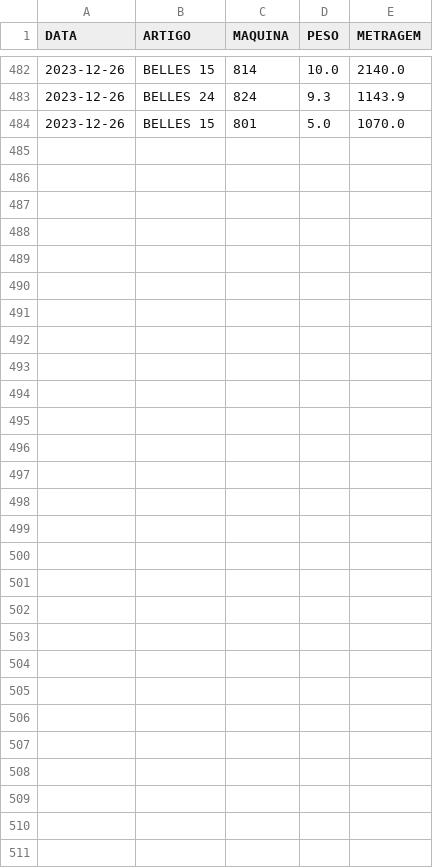
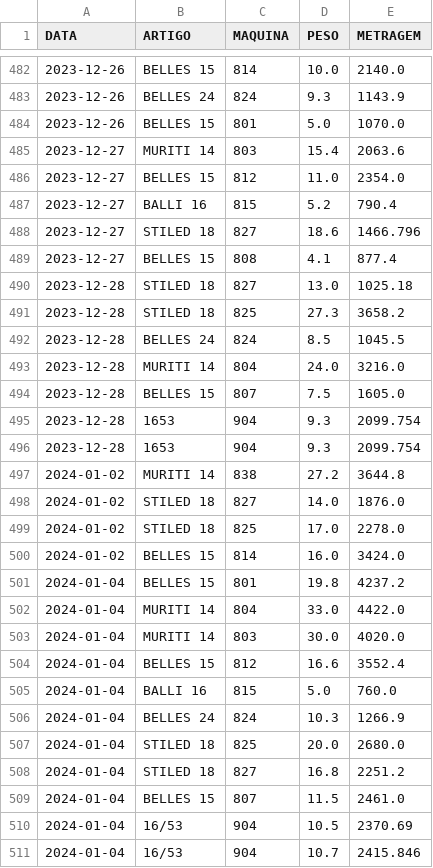
Before and after one commit to luisfernandogbraga/ANALISE_DE_PRODU-O_DULOREN, a CSV file: Arquivo.csv, drawn as a sheet; only a part is shown, gaps mark what is left out; the diff covers the shown part only; the diff names each change by its address in the sheet, - before the commit and + after, or states it on an @@ line.

```diff
--- a/Arquivo.csv
+++ b/Arquivo.csv
+row 485: 2023-12-27 | MURITI 14 | 803 | 15.4 | 2063.6
+row 486: 2023-12-27 | BELLES 15 | 812 | 11.0 | 2354.0
+row 487: 2023-12-27 | BALLI 16 | 815 | 5.2 | 790.4
+row 488: 2023-12-27 | STILED 18 | 827 | 18.6 | 1466.796
+row 489: 2023-12-27 | BELLES 15 | 808 | 4.1 | 877.4
+row 490: 2023-12-28 | STILED 18 | 827 | 13.0 | 1025.18
+row 491: 2023-12-28 | STILED 18 | 825 | 27.3 | 3658.2
+row 492: 2023-12-28 | BELLES 24 | 824 | 8.5 | 1045.5
+row 493: 2023-12-28 | MURITI 14 | 804 | 24.0 | 3216.0
+row 494: 2023-12-28 | BELLES 15 | 807 | 7.5 | 1605.0
+row 495: 2023-12-28 | 1653 | 904 | 9.3 | 2099.754
+row 496: 2023-12-28 | 1653 | 904 | 9.3 | 2099.754
+row 497: 2024-01-02 | MURITI 14 | 838 | 27.2 | 3644.8
+row 498: 2024-01-02 | STILED 18 | 827 | 14.0 | 1876.0
+row 499: 2024-01-02 | STILED 18 | 825 | 17.0 | 2278.0
+row 500: 2024-01-02 | BELLES 15 | 814 | 16.0 | 3424.0
+row 501: 2024-01-04 | BELLES 15 | 801 | 19.8 | 4237.2
+row 502: 2024-01-04 | MURITI 14 | 804 | 33.0 | 4422.0
+row 503: 2024-01-04 | MURITI 14 | 803 | 30.0 | 4020.0
+row 504: 2024-01-04 | BELLES 15 | 812 | 16.6 | 3552.4
+row 505: 2024-01-04 | BALLI 16 | 815 | 5.0 | 760.0
+row 506: 2024-01-04 | BELLES 24 | 824 | 10.3 | 1266.9
+row 507: 2024-01-04 | STILED 18 | 825 | 20.0 | 2680.0
+row 508: 2024-01-04 | STILED 18 | 827 | 16.8 | 2251.2
+row 509: 2024-01-04 | BELLES 15 | 807 | 11.5 | 2461.0
+row 510: 2024-01-04 | 16/53 | 904 | 10.5 | 2370.69
+row 511: 2024-01-04 | 16/53 | 904 | 10.7 | 2415.846
```
Also changed, not shown: 1 edited cell elsewhere in this file, 9 other files.
